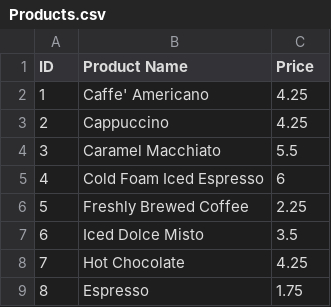
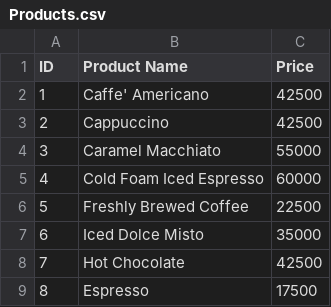
Before and after one commit to TheAnhDoo/KiemThuPhanMem_Group_Project, a CSV file: KiemThuPhanMem/Products.csv, drawn as a sheet.

```diff
--- a/KiemThuPhanMem/Products.csv
+++ b/KiemThuPhanMem/Products.csv
@@ -1,9 +1,9 @@
 ID,Product Name,Price
-1,Caffe' Americano,4.25
-2,Cappuccino,4.25
-3,Caramel Macchiato,5.5
-4,Cold Foam Iced Espresso,6
-5,Freshly Brewed Coffee,2.25
-6,Iced Dolce Misto,3.5
-7,Hot Chocolate,4.25
-8,Espresso,1.75
+1,Caffe' Americano,42500
+2,Cappuccino,42500
+3,Caramel Macchiato,55000
+4,Cold Foam Iced Espresso,60000
+5,Freshly Brewed Coffee,22500
+6,Iced Dolce Misto,35000
+7,Hot Chocolate,42500
+8,Espresso,17500
```
Also changed, not shown: 2 other files.
